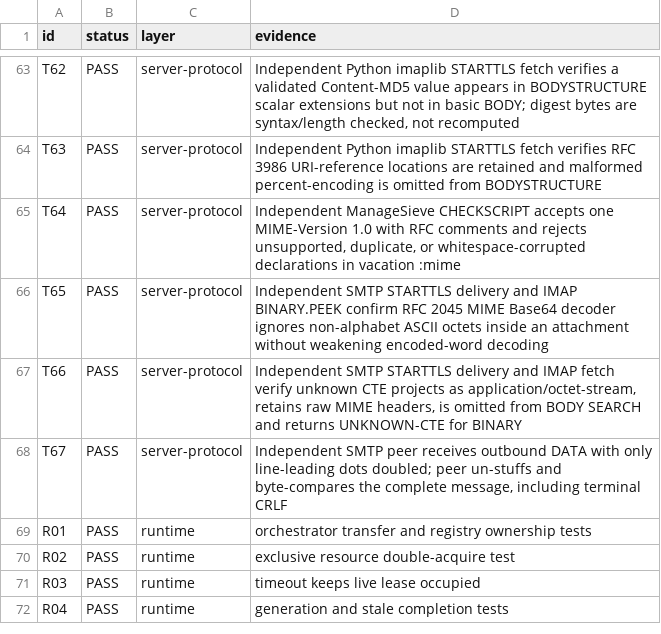
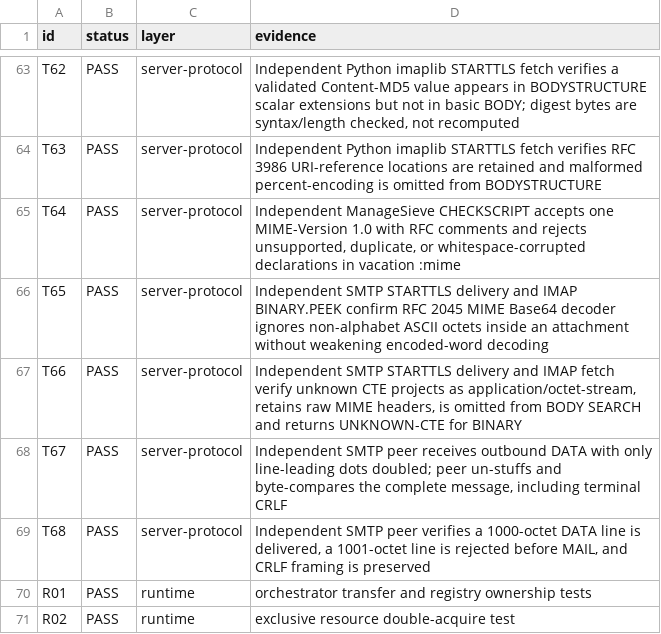
Before and after one commit to thepirateclub/litterkeep-server, a TSV file: docs/acceptance.tsv, drawn as a sheet; only a part is shown, gaps mark what is left out; the shorter side is filled out with more unchanged rows; the diff names each change by its address in the sheet, - before the commit and + after, or states it on an @@ line.

Commit message:
fix(smtp): validate outbound DATA lines

```diff
--- a/docs/acceptance.tsv
+++ b/docs/acceptance.tsv
+row 69: T68 | PASS | server-protocol | Independent SMTP peer verifies a 1000-octet DATA line is delivered, a 1001-octet line is rejected before MAIL, and CRLF framing is preserved
```
Also changed, not shown: 6 other files.
